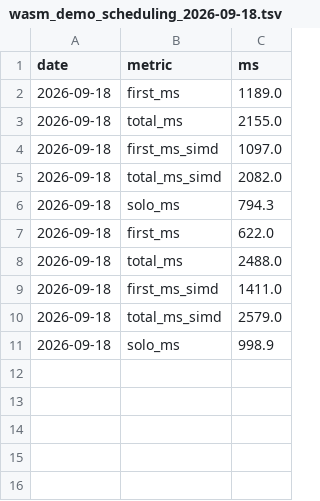
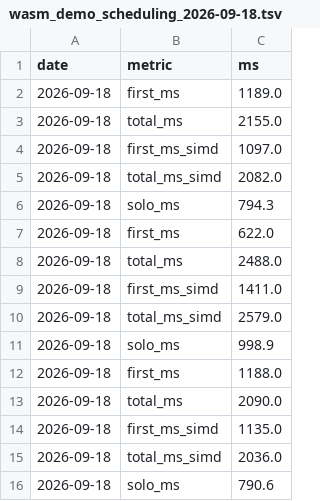
Before and after one commit to imazen/zenjpegai, a TSV file: benchmarks/wasm_demo_scheduling_2026-09-18.tsv, drawn as a sheet; the diff names each change by its address in the sheet, - before the commit and + after, or states it on an @@ line.

Commit message:
fix(web): reserve one hardware thread for the page main thread
The simd pool now caps at min(hardwareConcurrency - 1, maxWorkers): at exactly
hwc busy decode workers on the 4-vCPU GitHub runner, the scheduling spec's
2x-solo bound failed (3815 ms vs 1776 ms) because the browser main thread,
Playwright and the OS competed for the last core. Still within the "at most
min(hwc, N)" contract.

```diff
--- a/benchmarks/wasm_demo_scheduling_2026-09-18.tsv
+++ b/benchmarks/wasm_demo_scheduling_2026-09-18.tsv
+row 12: 2026-09-18 | first_ms | 1188.0
+row 13: 2026-09-18 | total_ms | 2090.0
+row 14: 2026-09-18 | first_ms_simd | 1135.0
+row 15: 2026-09-18 | total_ms_simd | 2036.0
+row 16: 2026-09-18 | solo_ms | 790.6
```
Also changed, not shown: 5 other files.
